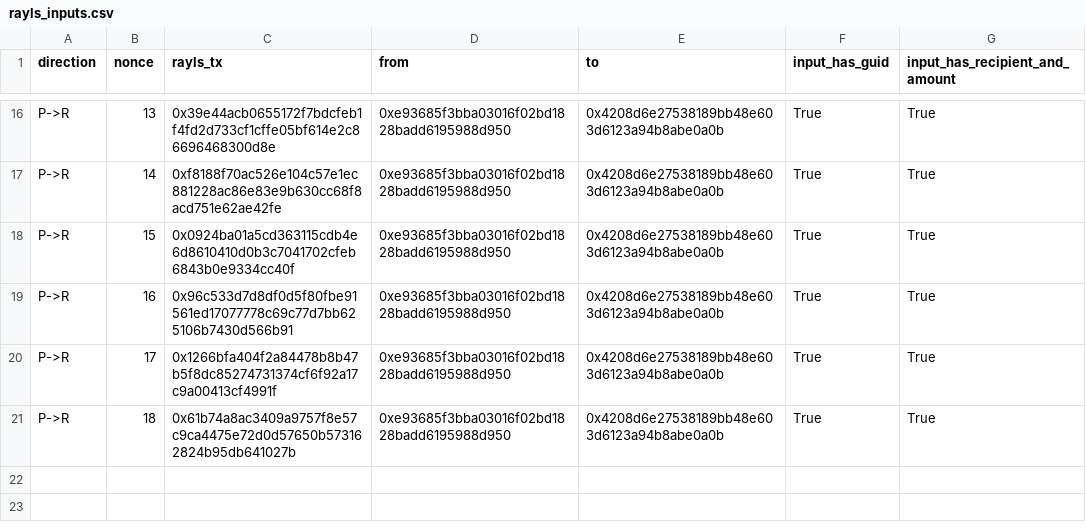
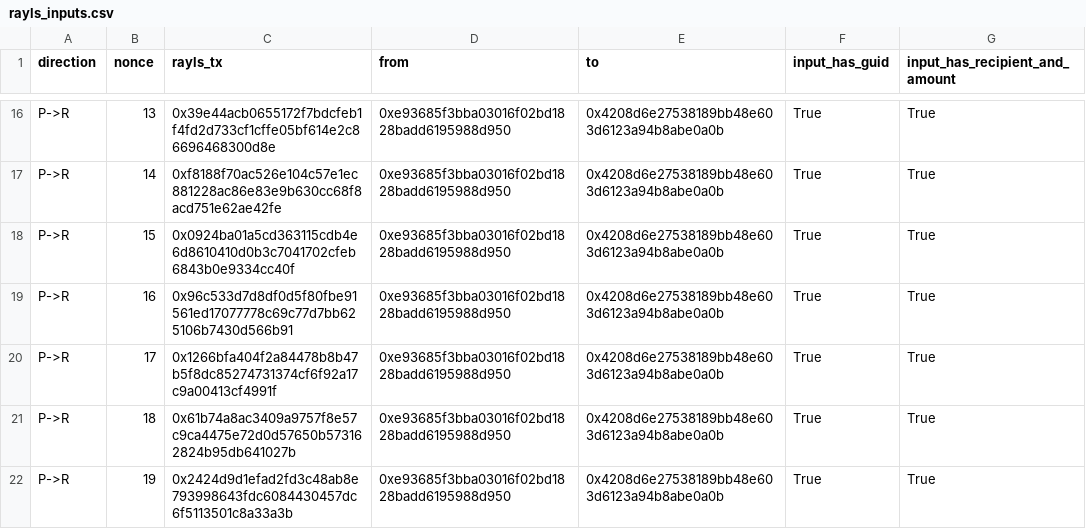
Before and after one commit to hansonhan0520-lang/rayls-verify, a CSV file: 2026-11-brl1p-monitor/data/rayls_inputs.csv, drawn as a sheet; only a part is shown, gaps mark what is left out.

```diff
--- a/2026-11-brl1p-monitor/data/rayls_inputs.csv
+++ b/2026-11-brl1p-monitor/data/rayls_inputs.csv
@@ -21 +21,2 @@ P->R,17,0x1266bfa404f2a84478b8b47b5f8dc85274731374cf6f92a17c9a00413cf4991f,0xe93
 P->R,18,0x61b74a8ac3409a9757f8e57c9ca4475e72d0d57650b573162824b95db641027b,0xe93685f3bba03016f02bd1828badd6195988d950,0x4208d6e27538189bb48e603d6123a94b8abe0a0b,True,True
+P->R,19,0x2424d9d1efad2fd3c48ab8e793998643fdc6084430457dc6f5113501c8a33a3b,0xe93685f3bba03016f02bd1828badd6195988d950,0x4208d6e27538189bb48e603d6123a94b8abe0a0b,True,True
```
Also changed, not shown: 2026-11-brl1p-monitor/data/dvn_signers.csv, 2026-11-brl1p-monitor/data/dvn_verifications.csv, 20 other files.
